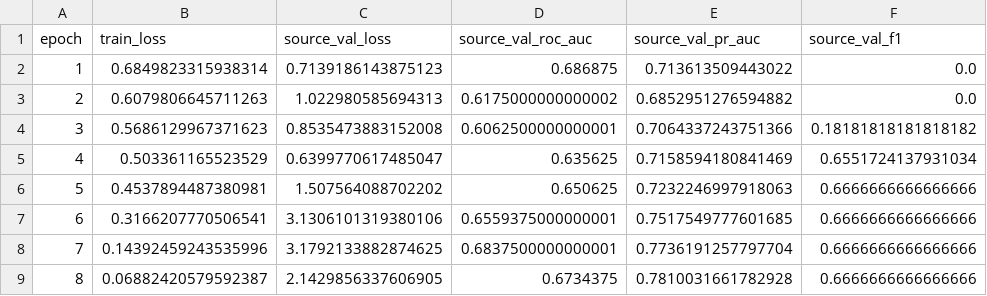
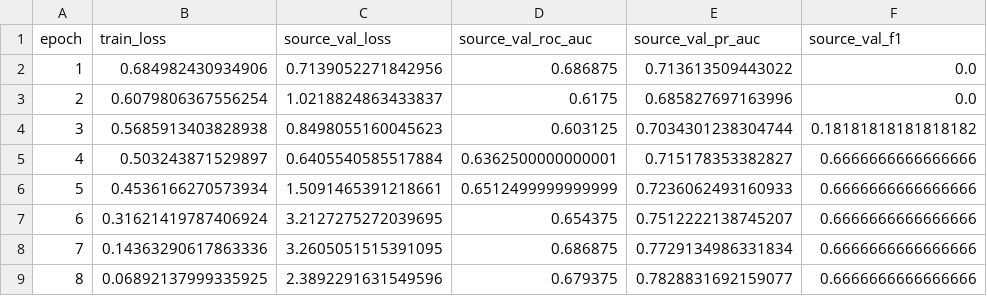
Before and after one commit to PeregrinAl/cross-domain-pipeline, a CSV file: experiments/source_only_supervised/fused/history.csv, drawn as a sheet; only a part is shown; the diff covers the shown part only.

```diff
--- a/experiments/source_only_supervised/fused/history.csv
+++ b/experiments/source_only_supervised/fused/history.csv
@@ -1,9 +1,9 @@
 epoch,train_loss,source_val_loss,source_val_roc_auc,source_val_pr_auc,source_val_f1
-1,0.6849823315938314,0.7139186143875123,0.686875,0.713613509443022,0.0
-2,0.6079806645711263,1.022980585694313,0.6175000000000002,0.6852951276594882,0.0
-3,0.5686129967371623,0.8535473883152008,0.6062500000000001,0.7064337243751366,0.18181818181818182
-4,0.503361165523529,0.6399770617485047,0.635625,0.7158594180841469,0.6551724137931034
-5,0.4537894487380981,1.507564088702202,0.650625,0.7232246997918063,0.6666666666666666
-6,0.3166207770506541,3.1306101319380106,0.6559375000000001,0.7517549777601685,0.6666666666666666
-7,0.14392459243535996,3.1792133882874625,0.6837500000000001,0.7736191257797704,0.6666666666666666
-8,0.06882420579592387,2.1429856337606905,0.6734375,0.7810031661782928,0.6666666666666666
+1,0.684982430934906,0.7139052271842956,0.686875,0.713613509443022,0.0
+2,0.6079806367556254,1.0218824863433837,0.6175,0.685827697163996,0.0
+3,0.5685913403828938,0.8498055160045623,0.603125,0.7034301238304744,0.18181818181818182
+4,0.503243871529897,0.6405540585517884,0.6362500000000001,0.715178353382827,0.6666666666666666
+5,0.4536166270573934,1.5091465391218661,0.6512499999999999,0.7236062493160933,0.6666666666666666
+6,0.31621419787406924,3.2127275272039695,0.654375,0.7512222138745207,0.6666666666666666
+7,0.14363290617863336,3.2605051515391095,0.686875,0.7729134986331834,0.6666666666666666
+8,0.06892137999335925,2.3892291631549596,0.679375,0.7828831692159077,0.6666666666666666
```
Also changed, not shown: 52 edited cells elsewhere in this file, 40 other files.
